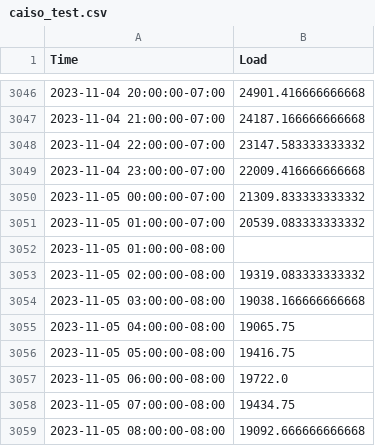
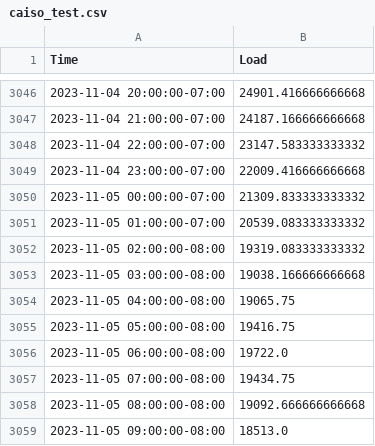
Before and after one commit to aharbi/diffcvx, a CSV file: data/caiso_test.csv, drawn as a sheet; only a part is shown, gaps mark what is left out; the shorter side is filled out with more unchanged rows; the diff names each change by its address in the sheet, - before the commit and + after, or states it on an @@ line.

Commit message:
added more data

```diff
--- a/data/caiso_test.csv
+++ b/data/caiso_test.csv
-row 3052: 2023-11-05 01:00:00-08:00
```
Also changed, not shown: 2 other files.
